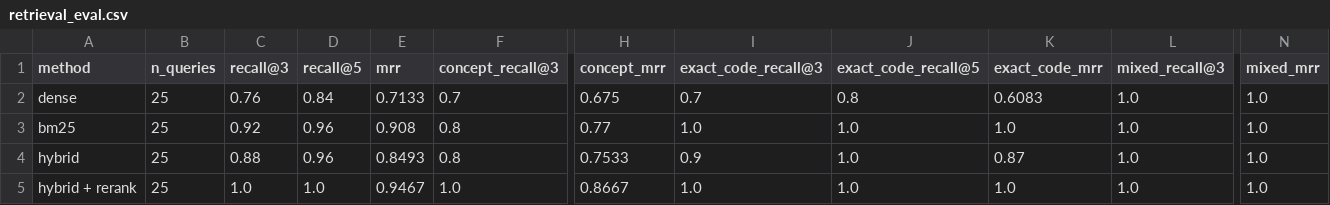
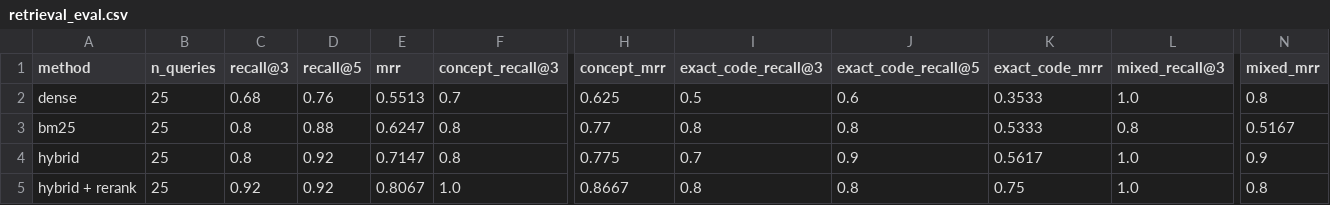
Before and after one commit to tayian/bt4012-2610-group-project-19, a CSV file: results/tables/retrieval_eval.csv, drawn as a sheet; only a part is shown, gaps mark what is left out; the diff names each change by its address in the sheet, - before the commit and + after, or states it on an @@ line.

Commit message:
fix: stop precedent-card leaks and make the retrieval evaluation honest
Retrieval for a client now always excludes that client's own case card (its text states the label), and case chunks without split = train are dropped instead of assumed train. The exact-code and mixed benchmark queries contained the gold chunk IDs or copied the gold text; they are rewritten as plain inspector questions, which lowers every method (hybrid + rerank recall@3 1.00 -> 0.92) and a per-query table shows which queries each method misses. The snapshot and case cards read Benford, rounding and validity counts from features_v1 instead of recomputing them with different definitions, and the snapshot adds the new trajectory and validity features. Case cards no longer force a typology when no rule matches, TYP-08 uses consecutive remark-8 readings as the SOP says, and TYP-04 matches the playbook. The query rewriter reads GEMINI_MODEL (default gemini-2.5-flash) and samples frauds and non-frauds across score bands; its saved evaluation predates this and needs a rerun with a key. The playbook and SOPs no longer call computed features planned.

```diff
--- a/results/tables/retrieval_eval.csv
+++ b/results/tables/retrieval_eval.csv
-C2 (recall@3): 0.76
+C2 (recall@3): 0.68
-D2 (recall@5): 0.84
+D2 (recall@5): 0.76
-E2 (mrr): 0.7133
+E2 (mrr): 0.5513
-H2 (concept_mrr): 0.675
+H2 (concept_mrr): 0.625
-I2 (exact_code_recall@3): 0.7
+I2 (exact_code_recall@3): 0.5
-J2 (exact_code_recall@5): 0.8
+J2 (exact_code_recall@5): 0.6
-K2 (exact_code_mrr): 0.6083
+K2 (exact_code_mrr): 0.3533
-N2 (mixed_mrr): 1.0
+N2 (mixed_mrr): 0.8
-C3 (recall@3): 0.92
+C3 (recall@3): 0.8
-D3 (recall@5): 0.96
+D3 (recall@5): 0.88
-E3 (mrr): 0.908
+E3 (mrr): 0.6247
-I3 (exact_code_recall@3): 1.0
+I3 (exact_code_recall@3): 0.8
-J3 (exact_code_recall@5): 1.0
+J3 (exact_code_recall@5): 0.8
-K3 (exact_code_mrr): 1.0
+K3 (exact_code_mrr): 0.5333
-L3 (mixed_recall@3): 1.0
+L3 (mixed_recall@3): 0.8
-N3 (mixed_mrr): 1.0
+N3 (mixed_mrr): 0.5167
-C4 (recall@3): 0.88
+C4 (recall@3): 0.8
-D4 (recall@5): 0.96
+D4 (recall@5): 0.92
-E4 (mrr): 0.8493
+E4 (mrr): 0.7147
-H4 (concept_mrr): 0.7533
+H4 (concept_mrr): 0.775
-I4 (exact_code_recall@3): 0.9
+I4 (exact_code_recall@3): 0.7
-J4 (exact_code_recall@5): 1.0
+J4 (exact_code_recall@5): 0.9
-K4 (exact_code_mrr): 0.87
+K4 (exact_code_mrr): 0.5617
-N4 (mixed_mrr): 1.0
+N4 (mixed_mrr): 0.9
-C5 (recall@3): 1.0
+C5 (recall@3): 0.92
-D5 (recall@5): 1.0
+D5 (recall@5): 0.92
-E5 (mrr): 0.9467
+E5 (mrr): 0.8067
-I5 (exact_code_recall@3): 1.0
+I5 (exact_code_recall@3): 0.8
-J5 (exact_code_recall@5): 1.0
+J5 (exact_code_recall@5): 0.8
-K5 (exact_code_mrr): 1.0
+K5 (exact_code_mrr): 0.75
-N5 (mixed_mrr): 1.0
+N5 (mixed_mrr): 0.8
```
Also changed, not shown: 17 other files.
